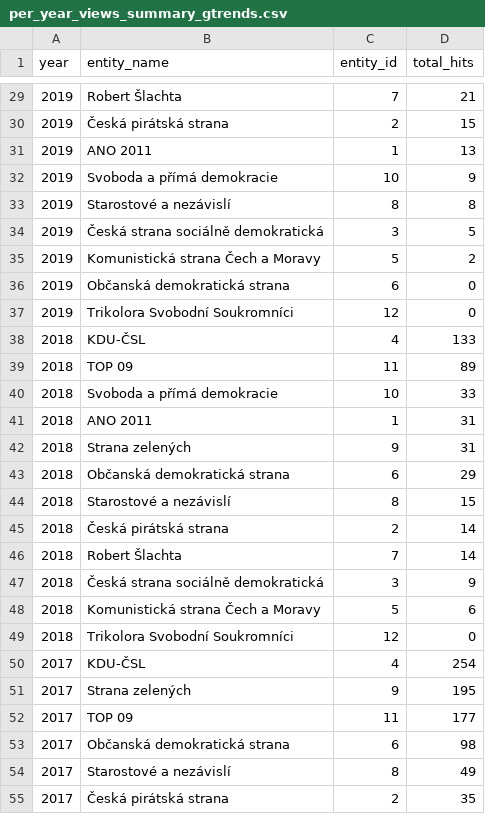
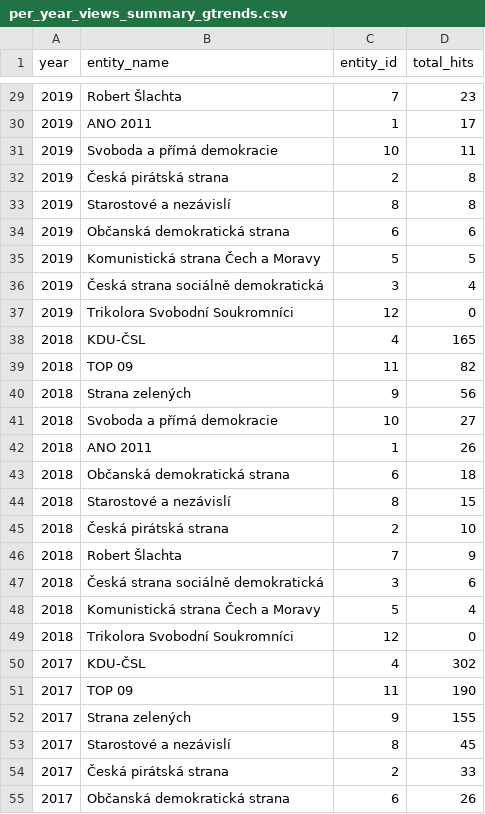
Before and after one commit to opop999/election_monitoring_popularity_wiki_gtrends, a CSV file: data/summary_tables/per_year_views_summary_gtrends.csv, drawn as a sheet; only a part is shown, gaps mark what is left out; the diff covers the shown part only.

```diff
--- a/data/summary_tables/per_year_views_summary_gtrends.csv
+++ b/data/summary_tables/per_year_views_summary_gtrends.csv
@@ -29,27 +29,27 @@ year,entity_name,entity_id,total_hits
-2019,Robert Šlachta,7,21
-2019,Česká pirátská strana,2,15
-2019,ANO 2011,1,13
-2019,Svoboda a přímá demokracie,10,9
+2019,Robert Šlachta,7,23
+2019,ANO 2011,1,17
+2019,Svoboda a přímá demokracie,10,11
+2019,Česká pirátská strana,2,8
 2019,Starostové a nezávislí,8,8
-2019,Česká strana sociálně demokratická,3,5
-2019,Komunistická strana Čech a Moravy,5,2
-2019,Občanská demokratická strana,6,0
+2019,Občanská demokratická strana,6,6
+2019,Komunistická strana Čech a Moravy,5,5
+2019,Česká strana sociálně demokratická,3,4
 2019,Trikolora Svobodní Soukromníci,12,0
-2018,KDU-ČSL,4,133
-2018,TOP 09,11,89
-2018,Svoboda a přímá demokracie,10,33
-2018,ANO 2011,1,31
-2018,Strana zelených,9,31
-2018,Občanská demokratická strana,6,29
+2018,KDU-ČSL,4,165
+2018,TOP 09,11,82
+2018,Strana zelených,9,56
+2018,Svoboda a přímá demokracie,10,27
+2018,ANO 2011,1,26
+2018,Občanská demokratická strana,6,18
 2018,Starostové a nezávislí,8,15
-2018,Česká pirátská strana,2,14
-2018,Robert Šlachta,7,14
-2018,Česká strana sociálně demokratická,3,9
-2018,Komunistická strana Čech a Moravy,5,6
+2018,Česká pirátská strana,2,10
+2018,Robert Šlachta,7,9
+2018,Česká strana sociálně demokratická,3,6
+2018,Komunistická strana Čech a Moravy,5,4
 2018,Trikolora Svobodní Soukromníci,12,0
-2017,KDU-ČSL,4,254
-2017,Strana zelených,9,195
-2017,TOP 09,11,177
-2017,Občanská demokratická strana,6,98
-2017,Starostové a nezávislí,8,49
-2017,Česká pirátská strana,2,35
+2017,KDU-ČSL,4,302
+2017,TOP 09,11,190
+2017,Strana zelených,9,155
+2017,Starostové a nezávislí,8,45
+2017,Česká pirátská strana,2,33
+2017,Občanská demokratická strana,6,26
```
Also changed, not shown: 10 added rows, 10 removed rows and 38 edited cells elsewhere in this file, data/full_data_gtrends.csv, data/summary_tables/total_views_summary_gtrends.csv, 17 other files.
